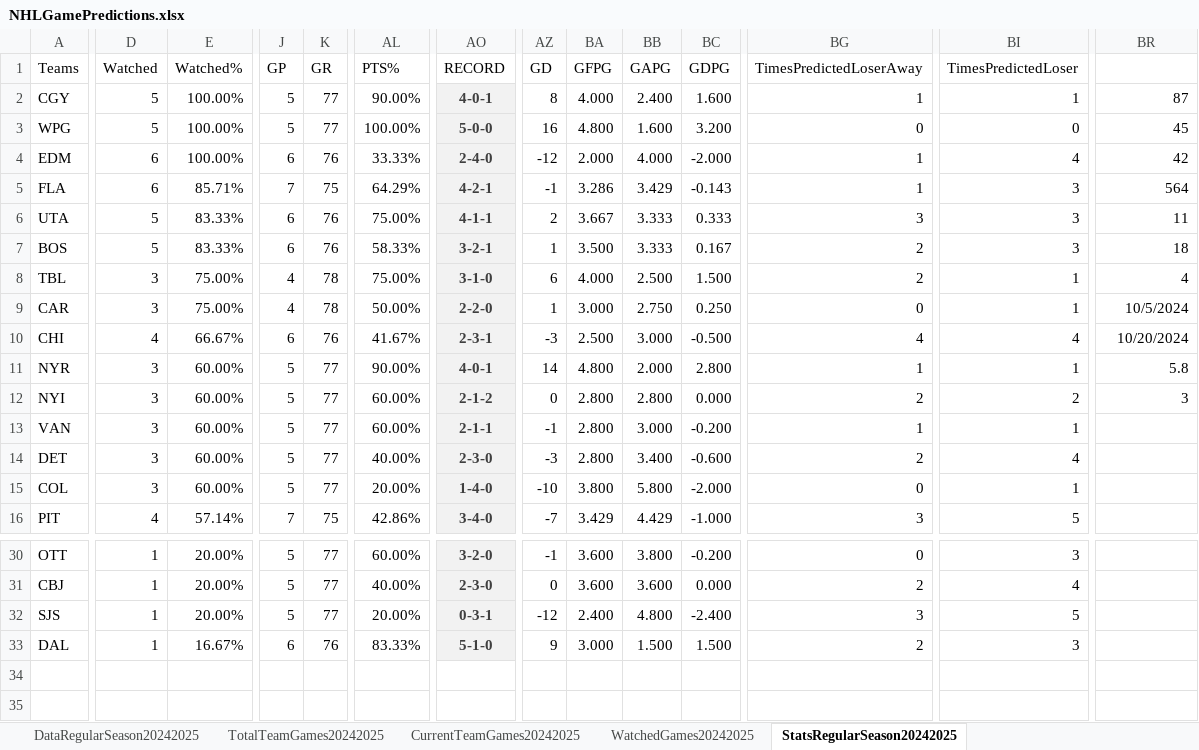
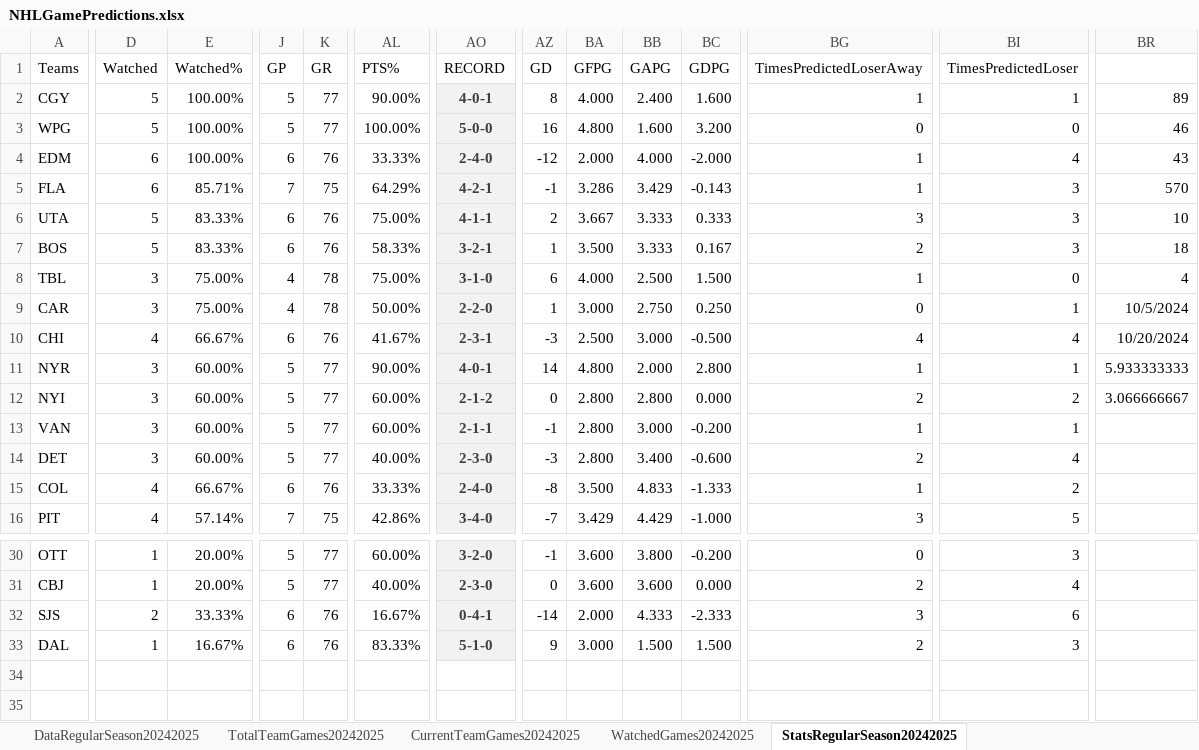
Before and after one commit to abriggs914/Coding_Practice, an Excel workbook: Python/Jerseys/NHLGamePredictions.xlsx, sheet StatsRegularSeason20242025, drawn as a sheet; only a part is shown, gaps mark what is left out; values as stored, in another font and other column widths than the file's, no borders; conditional formats and table styles not drawn; the diff covers the shown part only; the diff names each change by its address in the sheet, - before the commit and + after, or states it on an @@ line.

```diff
--- a/Python/Jerseys/NHLGamePredictions.xlsx (sheet StatsRegularSeason20242025)
+++ b/Python/Jerseys/NHLGamePredictions.xlsx (sheet StatsRegularSeason20242025)
-BR2: 87
+BR2: 89
-BR3: 45
+BR3: 46
-BR4: 42
+BR4: 43
-BR5: 564
+BR5: 570
-BR6: 11
+BR6: 10
-BG8 (TimesPredictedLoserAway): 2
+BG8 (TimesPredictedLoserAway): 1
-BI8 (TimesPredictedLoser): 1
+BI8 (TimesPredictedLoser): 0
-BR11: 5.8
+BR11: 5.933333333
-BR12: 3
+BR12: 3.066666667
-D15 (Watched): 3
+D15 (Watched): 4
-E15 (Watched%): 60.00%
+E15 (Watched%): 66.67%
-J15 (GP): 5
+J15 (GP): 6
-K15 (GR): 77
+K15 (GR): 76
-AL15 (PTS%): 20.00%
+AL15 (PTS%): 33.33%
-AO15 (RECORD): 1-4-0
+AO15 (RECORD): 2-4-0
-AZ15 (GD): -10
+AZ15 (GD): -8
-BA15 (GFPG): 3.800
+BA15 (GFPG): 3.500
-BB15 (GAPG): 5.800
+BB15 (GAPG): 4.833
-BC15 (GDPG): -2.000
+BC15 (GDPG): -1.333
-BG15 (TimesPredictedLoserAway): 0
+BG15 (TimesPredictedLoserAway): 1
-BI15 (TimesPredictedLoser): 1
+BI15 (TimesPredictedLoser): 2
-D32 (Watched): 1
+D32 (Watched): 2
-E32 (Watched%): 20.00%
+E32 (Watched%): 33.33%
-J32 (GP): 5
+J32 (GP): 6
-K32 (GR): 77
+K32 (GR): 76
-AL32 (PTS%): 20.00%
+AL32 (PTS%): 16.67%
-AO32 (RECORD): 0-3-1
+AO32 (RECORD): 0-4-1
-AZ32 (GD): -12
+AZ32 (GD): -14
-BA32 (GFPG): 2.400
+BA32 (GFPG): 2.000
-BB32 (GAPG): 4.800
+BB32 (GAPG): 4.333
-BC32 (GDPG): -2.400
+BC32 (GDPG): -2.333
-BI32 (TimesPredictedLoser): 5
+BI32 (TimesPredictedLoser): 6
```
Also changed, not shown: 73 edited cells elsewhere in this sheet, sheet DataRegularSeason20242025, sheet WatchedGames20242025, sheet CurrentTeamGames20242025.
